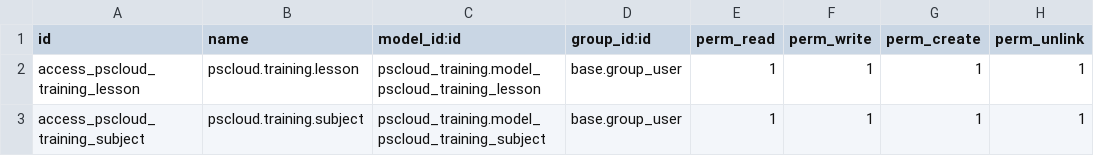
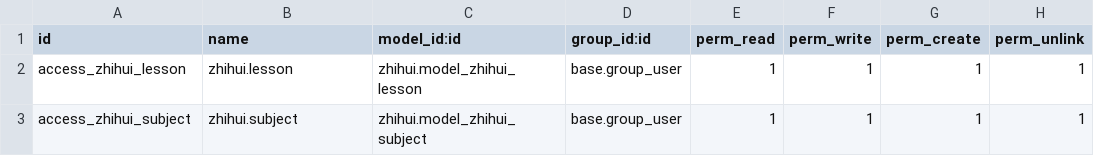
Before and after one commit to qiangshuang/zhihui, a CSV file: FirstDay/security/ir.model.access.csv, drawn as a sheet.

```diff
--- a/FirstDay/security/ir.model.access.csv
+++ b/FirstDay/security/ir.model.access.csv
@@ -1,3 +1,3 @@
 id,name,model_id:id,group_id:id,perm_read,perm_write,perm_create,perm_unlink
-access_pscloud_training_lesson,pscloud.training.lesson,pscloud_training.model_pscloud_training_lesson,base.group_user,1,1,1,1
-access_pscloud_training_subject,pscloud.training.subject,pscloud_training.model_pscloud_training_subject,base.group_user,1,1,1,1
+access_zhihui_lesson,zhihui.lesson,zhihui.model_zhihui_lesson,base.group_user,1,1,1,1
+access_zhihui_subject,zhihui.subject,zhihui.model_zhihui_subject,base.group_user,1,1,1,1
```
Also changed, not shown: 1 other file.
